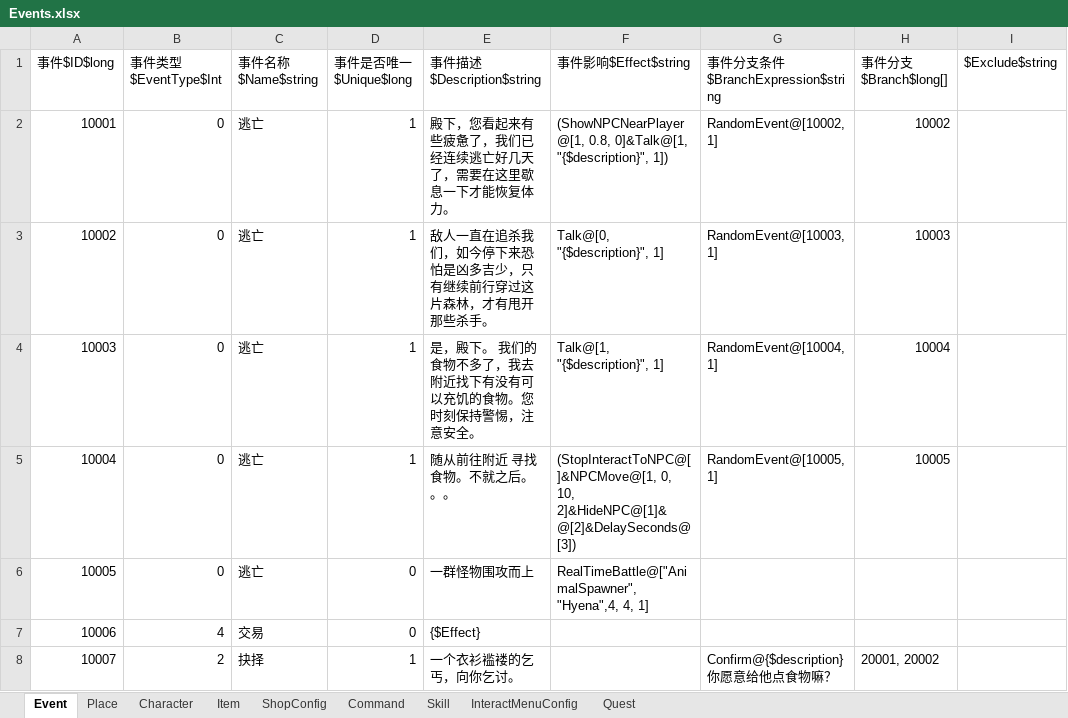
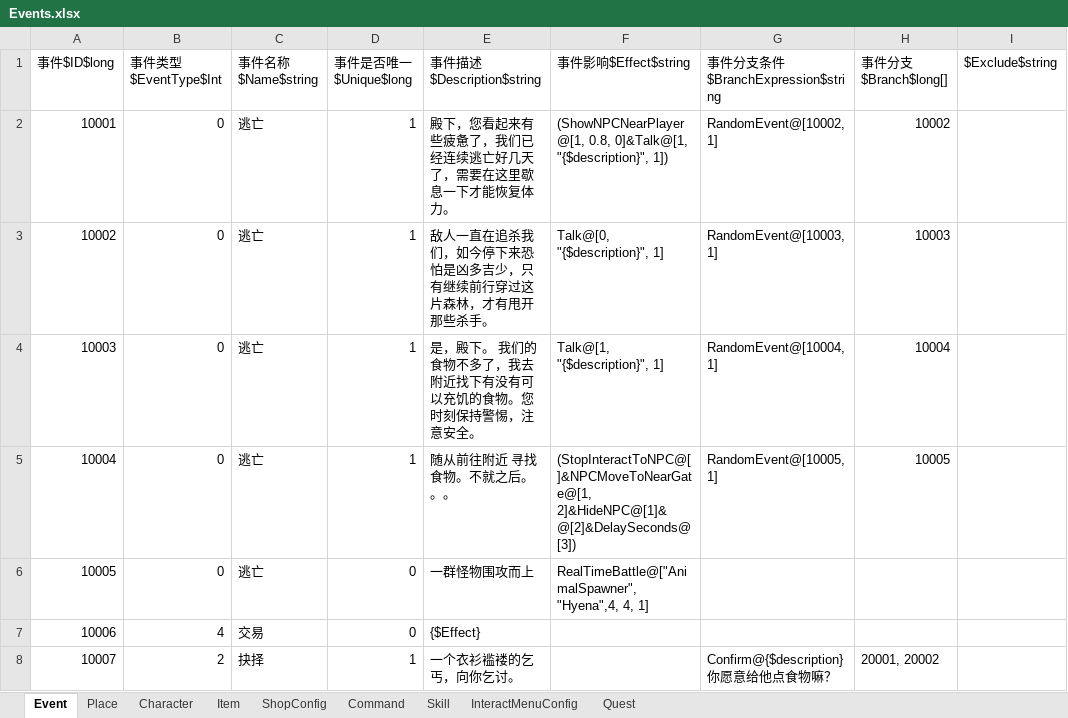
Before and after one commit to Z2Y/life-box, an Excel workbook: Excels/Events.xlsx, sheet Event, drawn as a sheet; only a part is shown; values as stored, in another font and other column widths than the file's, no borders; the diff names each change by its address in the sheet, - before the commit and + after, or states it on an @@ line.

```diff
--- a/Excels/Events.xlsx (sheet Event)
+++ b/Excels/Events.xlsx (sheet Event)
-F5 (事件影响$Effect$string): (StopInteractToNPC@[]&NPCMove@[1, 0, 10, 2]&HideNPC@[1]&@[2]&DelaySeconds@[3])
+F5 (事件影响$Effect$string): (StopInteractToNPC@[]&NPCMoveToNearGate@[1, 2]&HideNPC@[1]&@[2]&DelaySeconds@[3])
```
Also changed, not shown: 3 other files.
